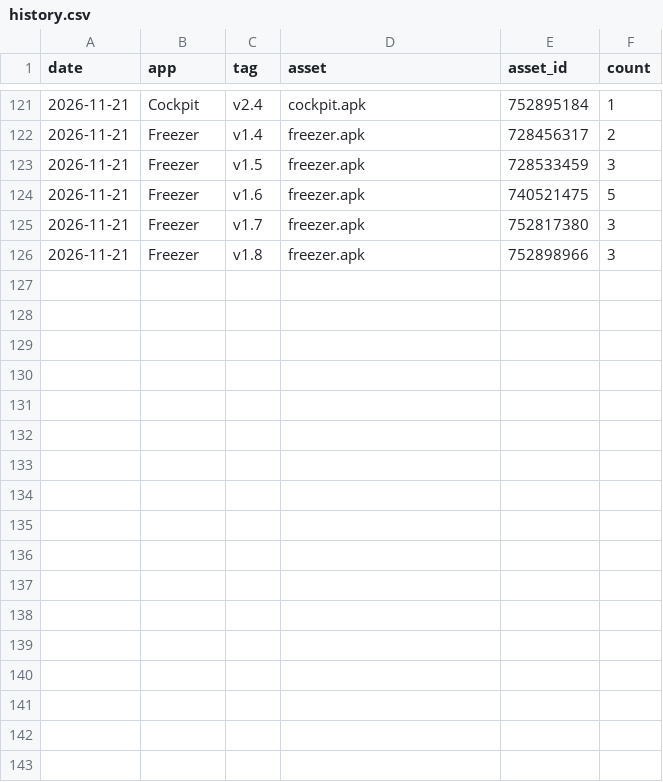
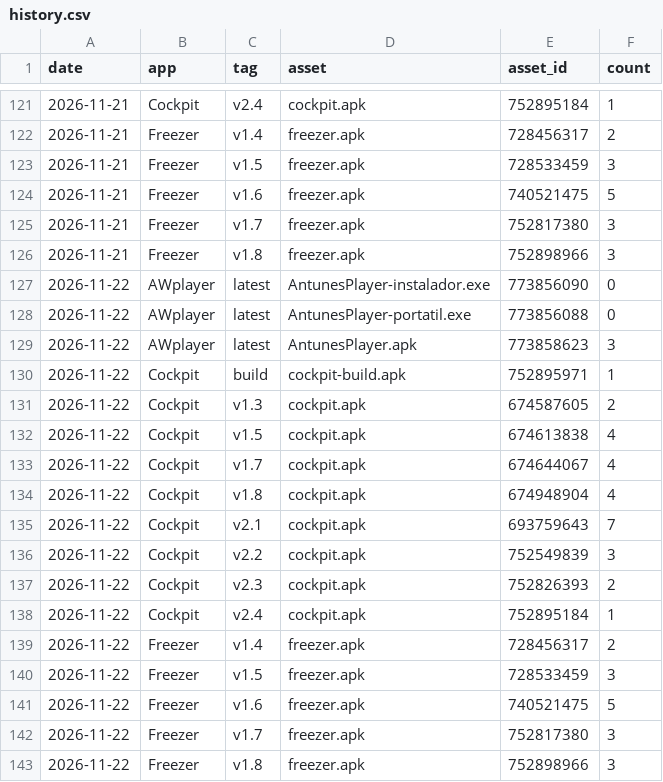
Before and after one commit to JoaoAntunesss/fb-pulse, a CSV file: downloads/history.csv, drawn as a sheet; only a part is shown, gaps mark what is left out.

```diff
--- a/downloads/history.csv
+++ b/downloads/history.csv
@@ -126 +126,18 @@ date,app,tag,asset,asset_id,count
 2026-11-21,Freezer,v1.8,freezer.apk,752898966,3
+2026-11-22,AWplayer,latest,AntunesPlayer-instalador.exe,773856090,0
+2026-11-22,AWplayer,latest,AntunesPlayer-portatil.exe,773856088,0
+2026-11-22,AWplayer,latest,AntunesPlayer.apk,773858623,3
+2026-11-22,Cockpit,build,cockpit-build.apk,752895971,1
+2026-11-22,Cockpit,v1.3,cockpit.apk,674587605,2
+2026-11-22,Cockpit,v1.5,cockpit.apk,674613838,4
+2026-11-22,Cockpit,v1.7,cockpit.apk,674644067,4
+2026-11-22,Cockpit,v1.8,cockpit.apk,674948904,4
+2026-11-22,Cockpit,v2.1,cockpit.apk,693759643,7
+2026-11-22,Cockpit,v2.2,cockpit.apk,752549839,3
+2026-11-22,Cockpit,v2.3,cockpit.apk,752826393,2
+2026-11-22,Cockpit,v2.4,cockpit.apk,752895184,1
+2026-11-22,Freezer,v1.4,freezer.apk,728456317,2
+2026-11-22,Freezer,v1.5,freezer.apk,728533459,3
+2026-11-22,Freezer,v1.6,freezer.apk,740521475,5
+2026-11-22,Freezer,v1.7,freezer.apk,752817380,3
+2026-11-22,Freezer,v1.8,freezer.apk,752898966,3
```
Also changed, not shown: 2 other files.
